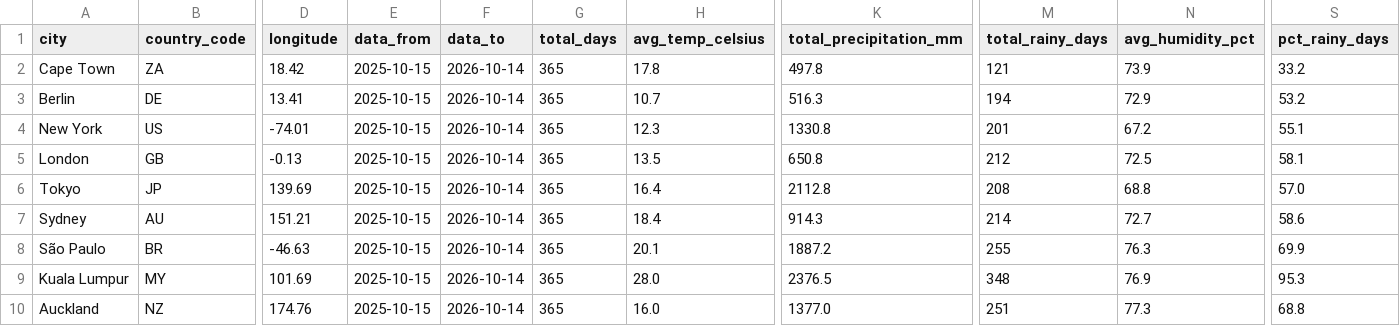
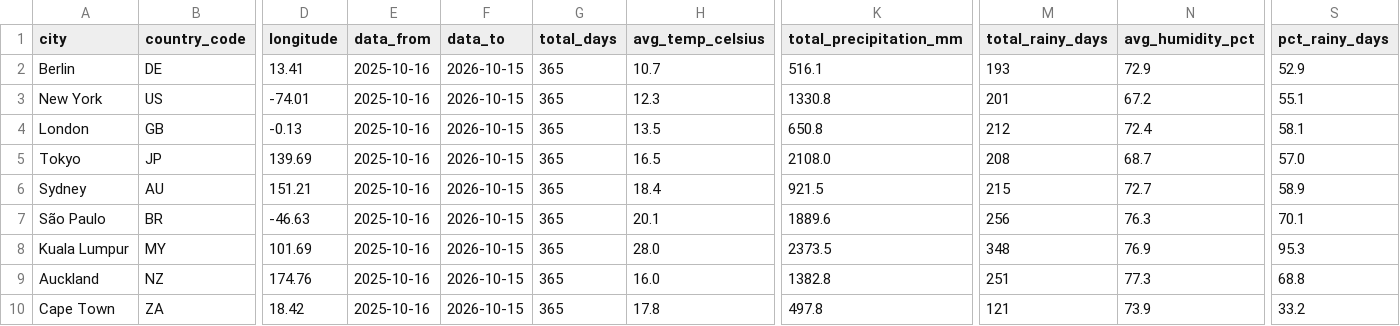
Before and after one commit to farahjaafar/analytics, a CSV file: weather-analytics-pipeline/evidence_dashboard/sources/weather/dim_cities.csv, drawn as a sheet; only a part is shown, gaps mark what is left out; removed rows and columns are numbered as before the commit, all else as after; rows hold the shown columns only; the diff names each change by its address in the sheet, - before the commit and + after, or states it on an @@ line.

```diff
--- a/weather-analytics-pipeline/evidence_dashboard/sources/weather/dim_cities.csv
+++ b/weather-analytics-pipeline/evidence_dashboard/sources/weather/dim_cities.csv
-row 2: Cape Town | ZA | 18.42 | 2025-10-15 | 2026-10-14 | 365 | 17.8 | 497.8 | 121 | 73.9 | 33.2
-E2:E9 (data_from): 2025-10-15
+E2:E9 (data_from): 2025-10-16
-F2:F9 (data_to): 2026-10-14
+F2:F9 (data_to): 2026-10-15
-K2 (total_precipitation_mm): 516.3
+K2 (total_precipitation_mm): 516.1
-M2 (total_rainy_days): 194
+M2 (total_rainy_days): 193
-S2 (pct_rainy_days): 53.2
+S2 (pct_rainy_days): 52.9
-N4 (avg_humidity_pct): 72.5
+N4 (avg_humidity_pct): 72.4
-H5 (avg_temp_celsius): 16.4
+H5 (avg_temp_celsius): 16.5
-K5 (total_precipitation_mm): 2112.8
+K5 (total_precipitation_mm): 2108.0
-N5 (avg_humidity_pct): 68.8
+N5 (avg_humidity_pct): 68.7
-K6 (total_precipitation_mm): 914.3
+K6 (total_precipitation_mm): 921.5
-M6 (total_rainy_days): 214
+M6 (total_rainy_days): 215
-S6 (pct_rainy_days): 58.6
+S6 (pct_rainy_days): 58.9
-K7 (total_precipitation_mm): 1887.2
+K7 (total_precipitation_mm): 1889.6
-M7 (total_rainy_days): 255
+M7 (total_rainy_days): 256
-S7 (pct_rainy_days): 69.9
+S7 (pct_rainy_days): 70.1
-K8 (total_precipitation_mm): 2376.5
+K8 (total_precipitation_mm): 2373.5
-K9 (total_precipitation_mm): 1377.0
+K9 (total_precipitation_mm): 1382.8
+row 10: Cape Town | ZA | 18.42 | 2025-10-16 | 2026-10-15 | 365 | 17.8 | 497.8 | 121 | 73.9 | 33.2
```
Also changed, not shown: weather-analytics-pipeline/evidence_dashboard/sources/weather/fct_daily_weather.csv.
